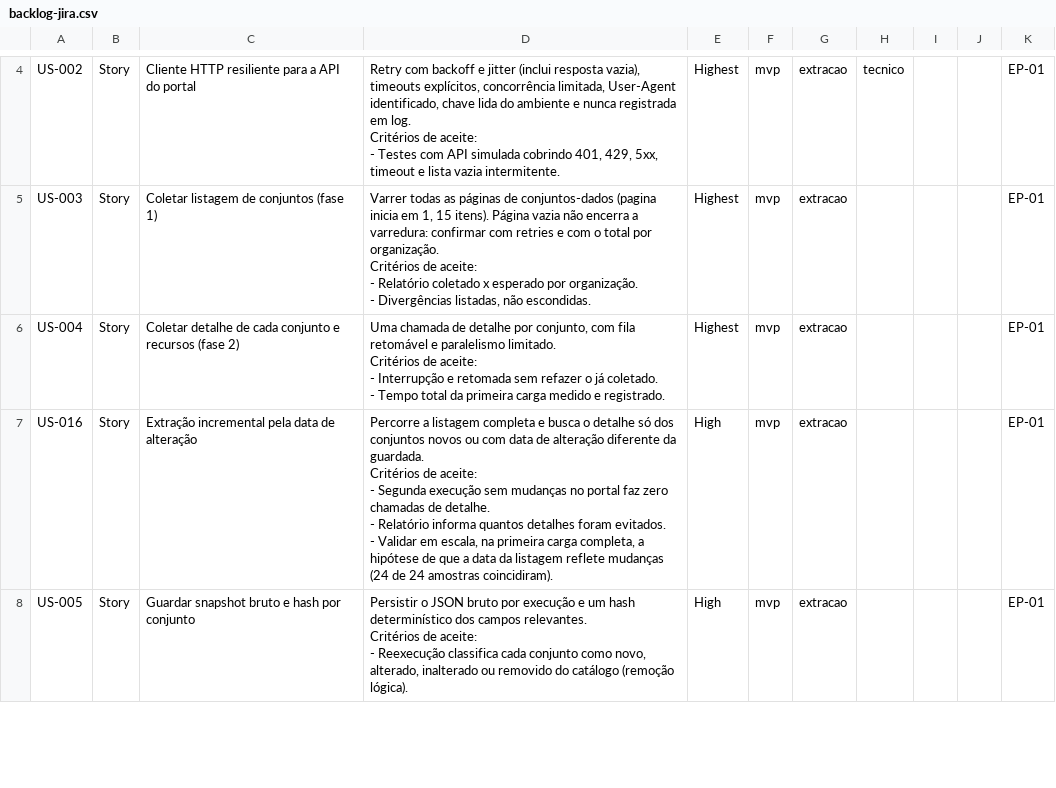
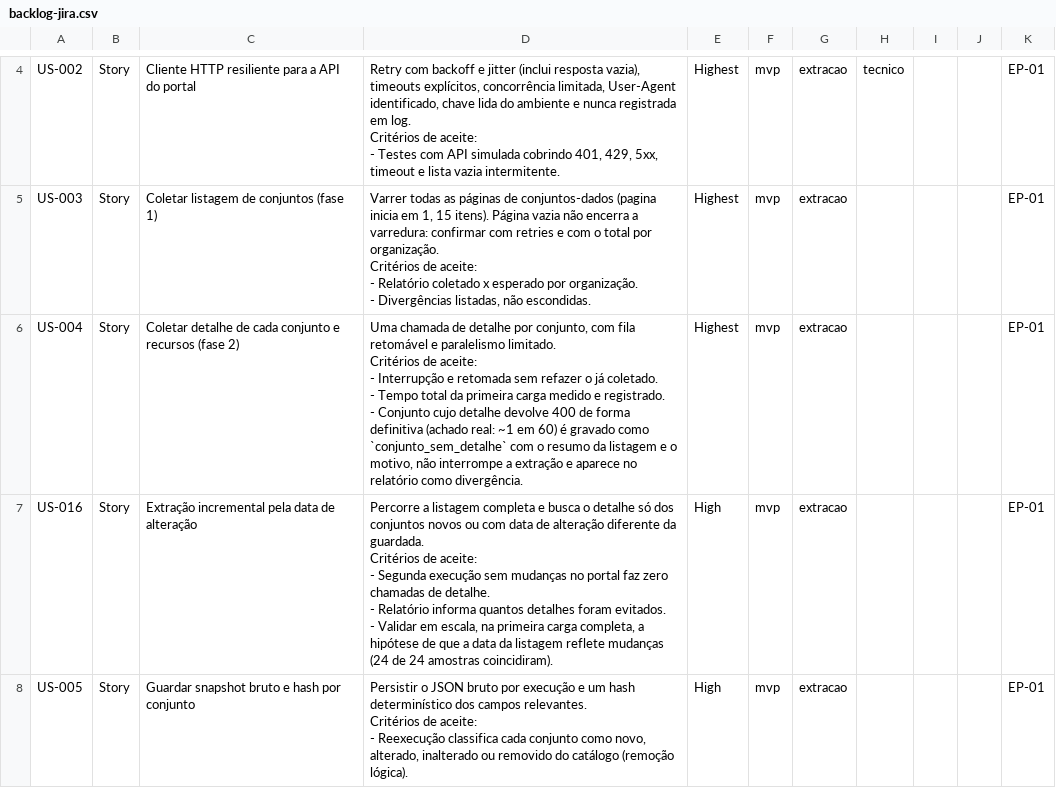
Before and after one commit to brhenbr/projeto_inspire, a CSV file: docs/01-produto/backlog/backlog-jira.csv, drawn as a sheet; only a part is shown, gaps mark what is left out.

```diff
--- a/docs/01-produto/backlog/backlog-jira.csv
+++ b/docs/01-produto/backlog/backlog-jira.csv
@@ -17,7 +17,8 @@ Critérios de aceite:
 - Divergências listadas, não escondidas.",Highest,mvp,extracao,,,,EP-01
-US-004,Story,Coletar detalhe de cada conjunto e recursos (fase 2),"Uma chamada de detalhe por conjunto, com fila retomável e paralelismo limitado.
-
-Critérios de aceite:
-- Interrupção e retomada sem refazer o já coletado.
-- Tempo total da primeira carga medido e registrado.",Highest,mvp,extracao,,,,EP-01
+US-004,Story,Coletar detalhe de cada conjunto e recursos (fase 2),"Uma chamada de detalhe por conjunto, com fila retomável e paralelismo limitado.
+
+Critérios de aceite:
+- Interrupção e retomada sem refazer o já coletado.
+- Tempo total da primeira carga medido e registrado.
+- Conjunto cujo detalhe devolve 400 de forma definitiva (achado real: ~1 em 60) é gravado como `conjunto_sem_detalhe` com o resumo da listagem e o motivo, não interrompe a extração e aparece no relatório como divergência.",Highest,mvp,extracao,,,,EP-01
 US-016,Story,Extração incremental pela data de alteração,"Percorre a listagem completa e busca o detalhe só dos conjuntos novos ou com data de alteração diferente da guardada.
```
Also changed, not shown: 21 other files.
